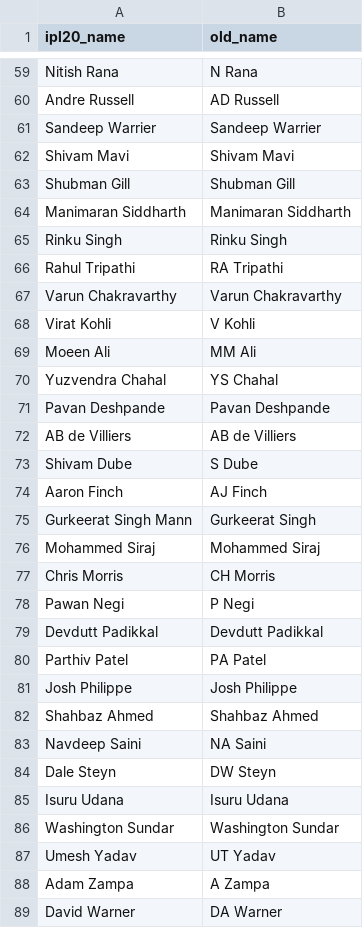
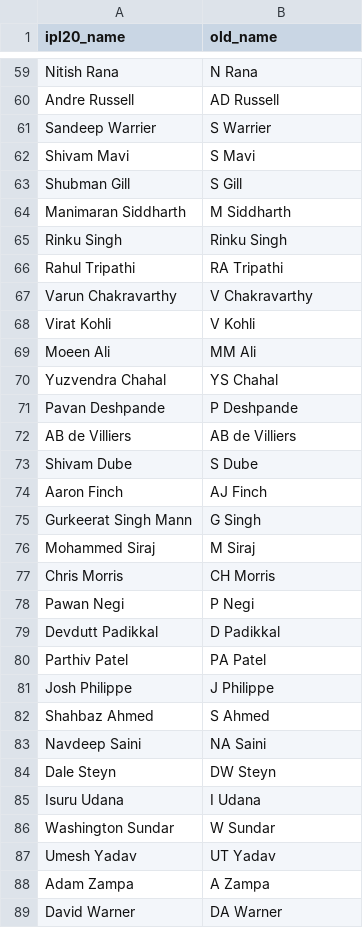
Before and after one commit to abhishek374/dream11, a CSV file: ipl20/name_mapping_clean.csv, drawn as a sheet; only a part is shown, gaps mark what is left out; the diff covers the shown part only.

```diff
--- a/ipl20/name_mapping_clean.csv
+++ b/ipl20/name_mapping_clean.csv
@@ -60,9 +60,9 @@ Nitish Rana,N Rana
 Andre Russell,AD Russell
-Sandeep Warrier,Sandeep Warrier
-Shivam Mavi,Shivam Mavi
-Shubman Gill,Shubman Gill
-Manimaran Siddharth,Manimaran Siddharth
+Sandeep Warrier,S Warrier
+Shivam Mavi,S Mavi
+Shubman Gill,S Gill
+Manimaran Siddharth,M Siddharth
 Rinku Singh,Rinku Singh
 Rahul Tripathi,RA Tripathi
-Varun Chakravarthy,Varun Chakravarthy
+Varun Chakravarthy,V Chakravarthy
 Virat Kohli,V Kohli
@@ -70,3 +70,3 @@ Moeen Ali,MM Ali
 Yuzvendra Chahal,YS Chahal
-Pavan Deshpande,Pavan Deshpande
+Pavan Deshpande,P Deshpande
 AB de Villiers,AB de Villiers
@@ -74,14 +74,14 @@ Shivam Dube,S Dube
 Aaron Finch,AJ Finch
-Gurkeerat Singh Mann,Gurkeerat Singh
-Mohammed Siraj,Mohammed Siraj
+Gurkeerat Singh Mann,G Singh
+Mohammed Siraj,M Siraj
 Chris Morris,CH Morris
 Pawan Negi,P Negi
-Devdutt Padikkal,Devdutt Padikkal
+Devdutt Padikkal,D Padikkal
 Parthiv Patel,PA Patel
-Josh Philippe,Josh Philippe
-Shahbaz Ahmed,Shahbaz Ahmed
+Josh Philippe,J Philippe
+Shahbaz Ahmed,S Ahmed
 Navdeep Saini,NA Saini
 Dale Steyn,DW Steyn
-Isuru Udana,Isuru Udana
-Washington Sundar,Washington Sundar
+Isuru Udana,I Udana
+Washington Sundar,W Sundar
 Umesh Yadav,UT Yadav
```
Also changed, not shown: 46 edited cells elsewhere in this file, Data/ipl_squad_points.csv, Data/model_prediction.csv, 13 other files.
